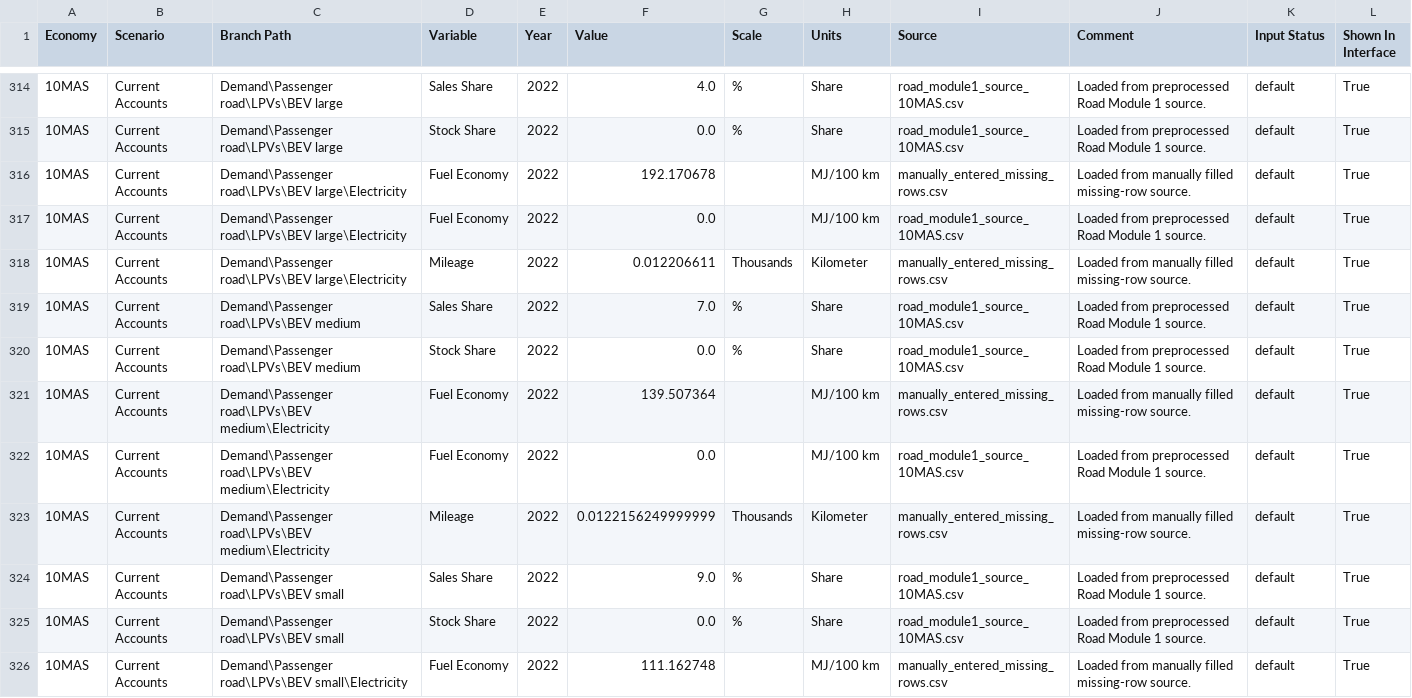
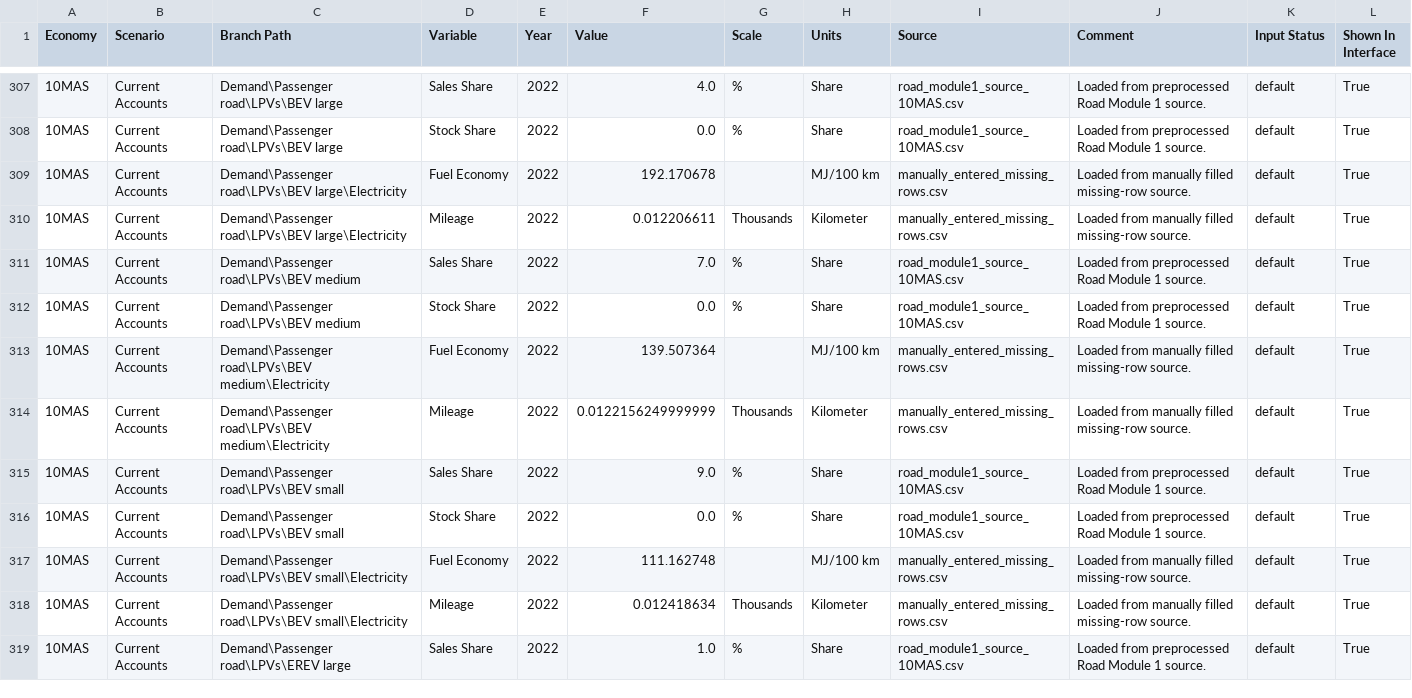
Before and after one commit to H3yfinn/road_model_inputs_interface, a CSV file: front-end/road-module1-static/v2026_06_05_road_module1_sources/10MAS.csv, drawn as a sheet; only a part is shown, gaps mark what is left out; the shorter side is filled out with more unchanged rows; the diff covers the shown part only.

```diff
--- a/front-end/road-module1-static/v2026_06_05_road_module1_sources/10MAS.csv
+++ b/front-end/road-module1-static/v2026_06_05_road_module1_sources/10MAS.csv
@@ -316,3 +309,2 @@ Economy,Scenario,Branch Path,Variable,Year,Value,Scale,Units,Source,Comment,Inpu
 10MAS,Current Accounts,Demand\Passenger road\LPVs\BEV large\Electricity,Fuel Economy,2022,192.170678,,MJ/100 km,manually_entered_missing_rows.csv,Loaded from manually filled missing-row source.,default,True
-10MAS,Current Accounts,Demand\Passenger road\LPVs\BEV large\Electricity,Fuel Economy,2022,0.0,,MJ/100 km,road_module1_source_10MAS.csv,Loaded from preprocessed Road Module 1 source.,default,True
 10MAS,Current Accounts,Demand\Passenger road\LPVs\BEV large\Electricity,Mileage,2022,0.012206611,Thousands,Kilometer,manually_entered_missing_rows.csv,Loaded from manually filled missing-row source.,default,True
@@ -321,3 +313,2 @@ Economy,Scenario,Branch Path,Variable,Year,Value,Scale,Units,Source,Comment,Inpu
 10MAS,Current Accounts,Demand\Passenger road\LPVs\BEV medium\Electricity,Fuel Economy,2022,139.507364,,MJ/100 km,manually_entered_missing_rows.csv,Loaded from manually filled missing-row source.,default,True
-10MAS,Current Accounts,Demand\Passenger road\LPVs\BEV medium\Electricity,Fuel Economy,2022,0.0,,MJ/100 km,road_module1_source_10MAS.csv,Loaded from preprocessed Road Module 1 source.,default,True
 10MAS,Current Accounts,Demand\Passenger road\LPVs\BEV medium\Electricity,Mileage,2022,0.0122156249999999,Thousands,Kilometer,manually_entered_missing_rows.csv,Loaded from manually filled missing-row source.,default,True
```
Also changed, not shown: 15 removed rows elsewhere in this file, front-end/road-module1-static/v2026_06_05_road_module1_sources/07INA.csv, front-end/road-module1-static/v2026_06_05_road_module1_sources/08JPN.csv, 25 other files.
